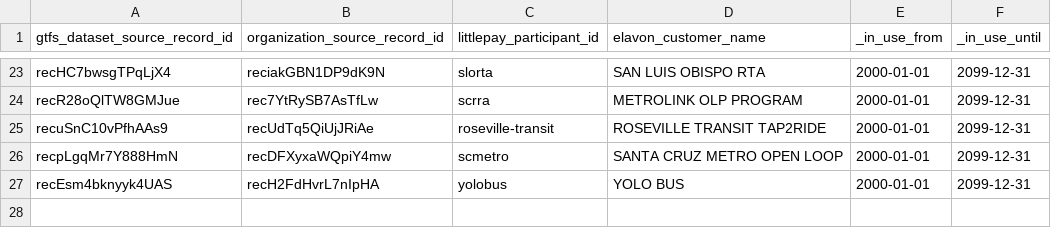
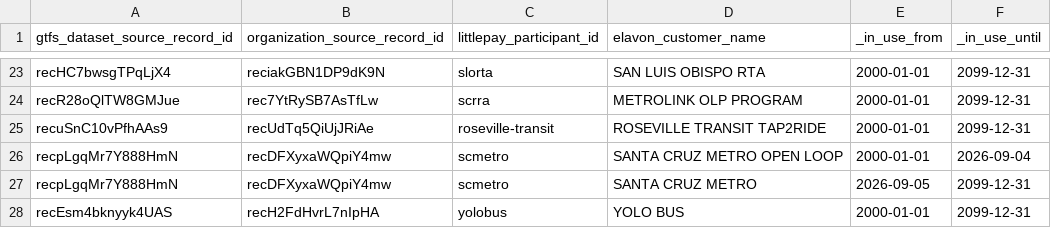
Before and after one commit to cal-itp/data-infra, a CSV file: warehouse/seeds/payments_entity_mapping.csv, drawn as a sheet; only a part is shown, gaps mark what is left out.

Commit message:
chore: update payments_entity_mapping for scmetro (#5778)

```diff
--- a/warehouse/seeds/payments_entity_mapping.csv
+++ b/warehouse/seeds/payments_entity_mapping.csv
@@ -25,3 +25,4 @@ recR28oQlTW8GMJue,rec7YtRySB7AsTfLw,scrra,METROLINK OLP PROGRAM,2000-01-01,2099-
 recuSnC10vPfhAAs9,recUdTq5QiUjJRiAe,roseville-transit,ROSEVILLE TRANSIT TAP2RIDE,2000-01-01,2099-12-31
-recpLgqMr7Y888HmN,recDFXyxaWQpiY4mw,scmetro,SANTA CRUZ METRO OPEN LOOP,2000-01-01,2099-12-31
+recpLgqMr7Y888HmN,recDFXyxaWQpiY4mw,scmetro,SANTA CRUZ METRO OPEN LOOP,2000-01-01,2026-09-04
+recpLgqMr7Y888HmN,recDFXyxaWQpiY4mw,scmetro,SANTA CRUZ METRO,2026-09-05,2099-12-31
 recEsm4bknyyk4UAS,recH2FdHvrL7nIpHA,yolobus,YOLO BUS,2000-01-01,2099-12-31
```
